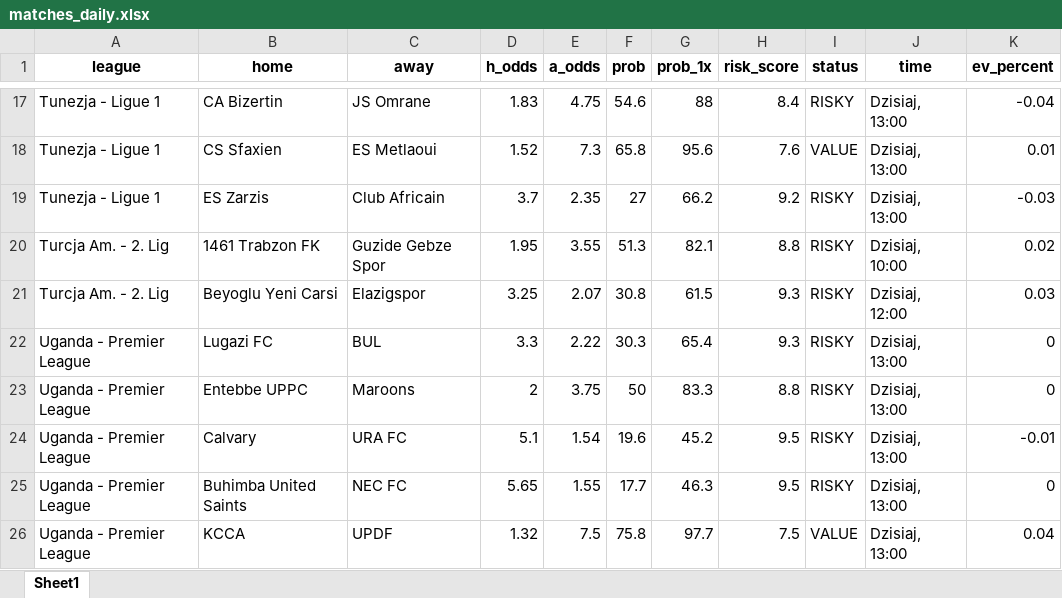
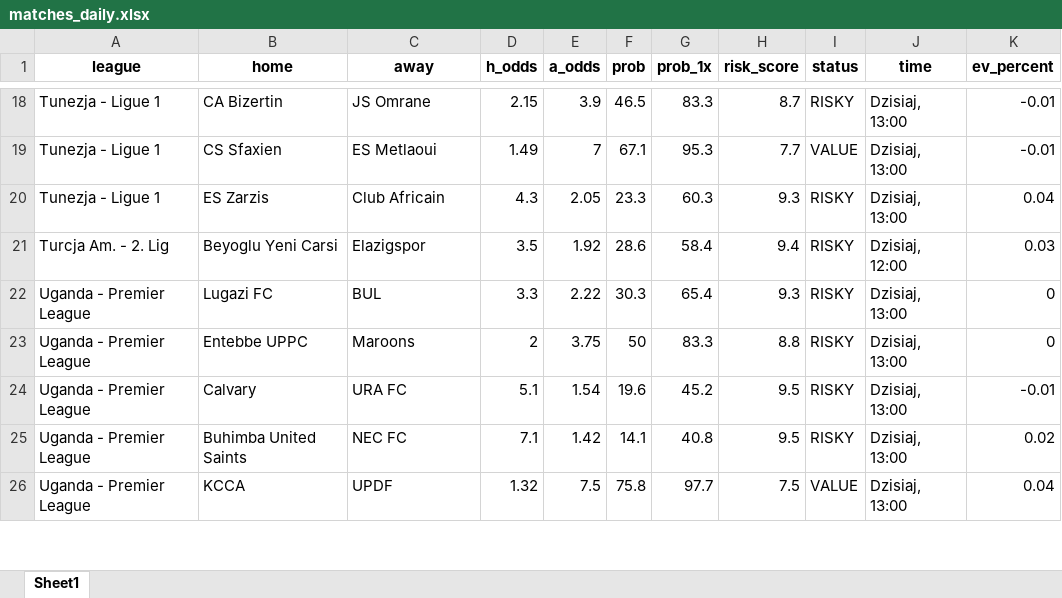
Before and after one commit to Byadiso/webscraper_advanced, an Excel workbook: matches_daily.xlsx, sheet Sheet1, drawn as a sheet; only a part is shown, gaps mark what is left out; values as stored, in another font and other column widths than the file's, no borders; removed rows and columns are numbered as before the commit, all else as after; the diff covers the shown part only; the diff names each change by its address in the sheet, - before the commit and + after, or states it on an @@ line.

```diff
--- a/matches_daily.xlsx (sheet Sheet1)
+++ b/matches_daily.xlsx (sheet Sheet1)
-D18 (h_odds): 1.83
+D18 (h_odds): 2.15
-E18 (a_odds): 4.75
+E18 (a_odds): 3.9
-F18 (prob): 54.6
+F18 (prob): 46.5
-G18 (prob_1x): 88
+G18 (prob_1x): 83.3
-H18 (risk_score): 8.4
+H18 (risk_score): 8.7
-K18 (ev_percent): -0.04
+K18 (ev_percent): -0.01
-D19 (h_odds): 1.52
+D19 (h_odds): 1.49
-E19 (a_odds): 7.3
+E19 (a_odds): 7
-F19 (prob): 65.8
+F19 (prob): 67.1
-G19 (prob_1x): 95.6
+G19 (prob_1x): 95.3
-H19 (risk_score): 7.6
+H19 (risk_score): 7.7
-K19 (ev_percent): 0.01
+K19 (ev_percent): -0.01
-D20 (h_odds): 3.7
+D20 (h_odds): 4.3
-E20 (a_odds): 2.35
+E20 (a_odds): 2.05
-F20 (prob): 27
+F20 (prob): 23.3
-G20 (prob_1x): 66.2
+G20 (prob_1x): 60.3
-H20 (risk_score): 9.2
+H20 (risk_score): 9.3
-K20 (ev_percent): -0.03
+K20 (ev_percent): 0.04
-row 20: Turcja Am. - 2. Lig | 1461 Trabzon FK | Guzide Gebze Spor | 1.95 | 3.55 | 51.3 | 82.1 | 8.8 | RISKY | Dzisiaj, 10:00 | 0.02
-D21 (h_odds): 3.25
+D21 (h_odds): 3.5
-E21 (a_odds): 2.07
+E21 (a_odds): 1.92
-F21 (prob): 30.8
+F21 (prob): 28.6
-G21 (prob_1x): 61.5
+G21 (prob_1x): 58.4
-H21 (risk_score): 9.3
+H21 (risk_score): 9.4
-D25 (h_odds): 5.65
+D25 (h_odds): 7.1
-E25 (a_odds): 1.55
+E25 (a_odds): 1.42
-F25 (prob): 17.7
+F25 (prob): 14.1
-G25 (prob_1x): 46.3
+G25 (prob_1x): 40.8
-K25 (ev_percent): 0
+K25 (ev_percent): 0.02
```
Also changed, not shown: 2 added rows, 2 removed rows and 76 edited cells elsewhere in this sheet, 1 other file.
